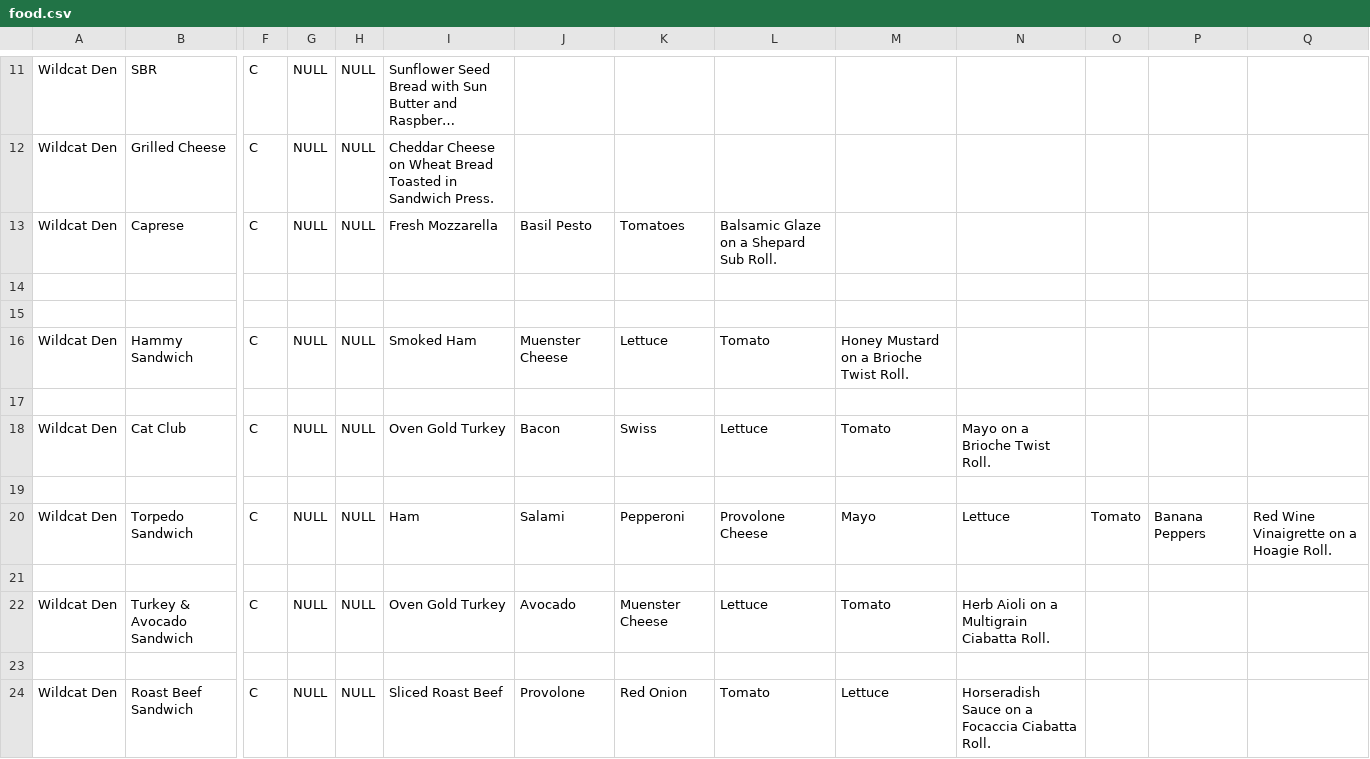
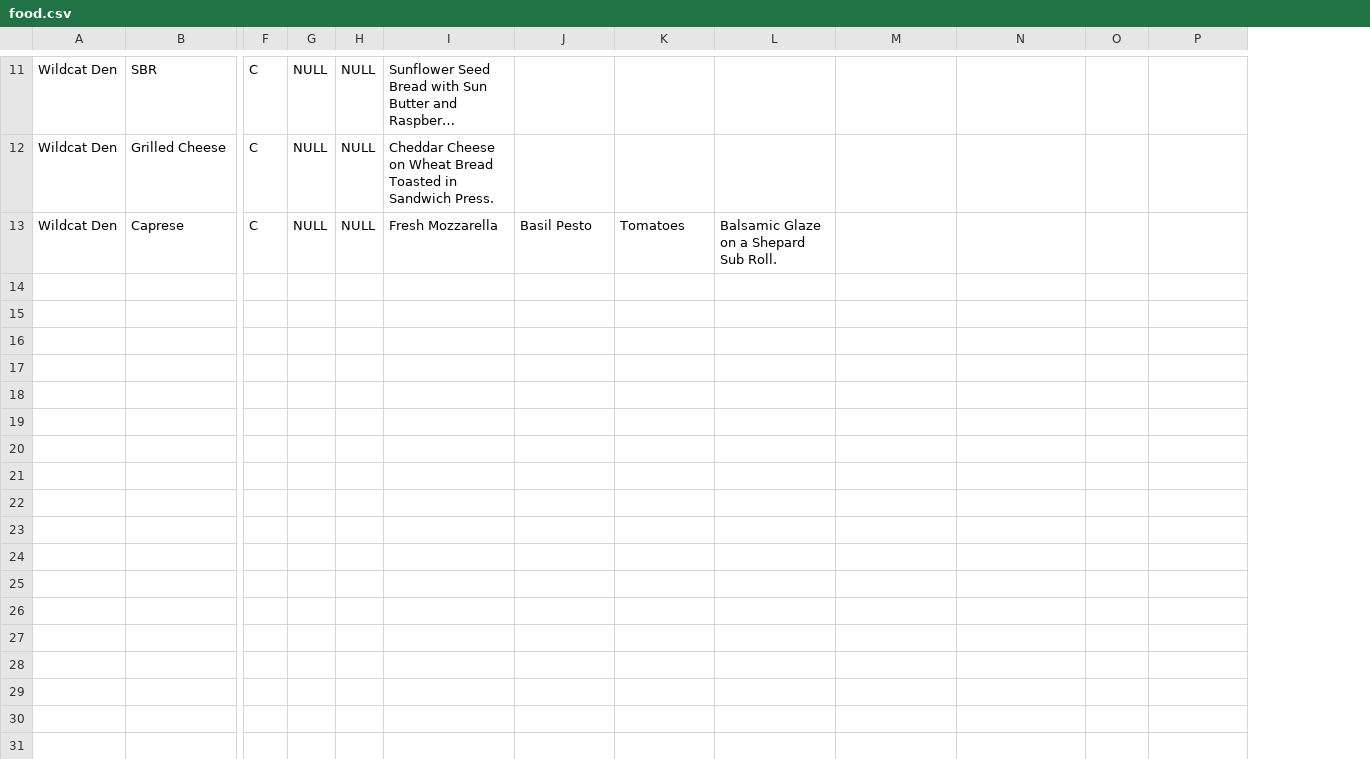
Before and after one commit to yuahmed/353-DBS-final, a CSV file: food.csv, drawn as a sheet; only a part is shown, gaps mark what is left out; long unchanged cells end in …; rows hold the shown columns only; the diff covers the shown part only; the diff names each change by its address in the sheet, - before the commit and + after, or states it on an @@ line.

```diff
--- a/food.csv
+++ b/food.csv
-column Q, empty
-row 14: (empty)
-row 15: (empty)
-row 16: Wildcat Den | Hammy Sandwich | C | NULL | NULL | Smoked Ham | Muenster Cheese | Lettuce | Tomato | Honey Mustard on a Brioche Twist Roll.
-row 17: (empty)
-row 18: Wildcat Den | Cat Club | C | NULL | NULL | Oven Gold Turkey | Bacon | Swiss | Lettuce | Tomato | Mayo on a Brioche Twist Roll.
-row 19: (empty)
-row 20: Wildcat Den | Torpedo Sandwich | C | NULL | NULL | Ham | Salami | Pepperoni | Provolone Cheese | Mayo | Lettuce | Tomato | Banana Peppers | Red Wine Vinaigrette on a Hoagie Roll.
-row 21: (empty)
-row 22: Wildcat Den | Turkey & Avocado Sandwich | C | NULL | NULL | Oven Gold Turkey | Avocado | Muenster Cheese | Lettuce | Tomato | Herb Aioli on a Multigrain Ciabatta Roll.
-row 23: (empty)
-row 24: Wildcat Den | Roast Beef Sandwich | C | NULL | NULL | Sliced Roast Beef | Provolone | Red Onion | Tomato | Lettuce | Horseradish Sauce on a Focaccia Ciabatta Roll.
```
Also changed, not shown: 10 removed rows and 17 edited cells elsewhere in this file, 2 other files.
